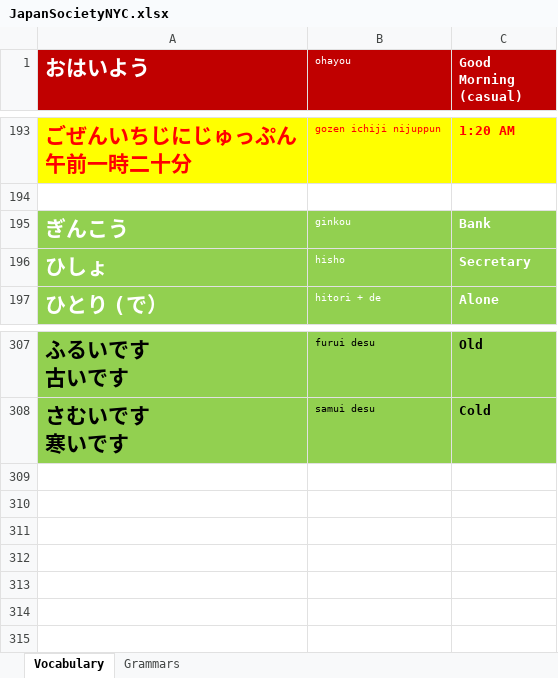
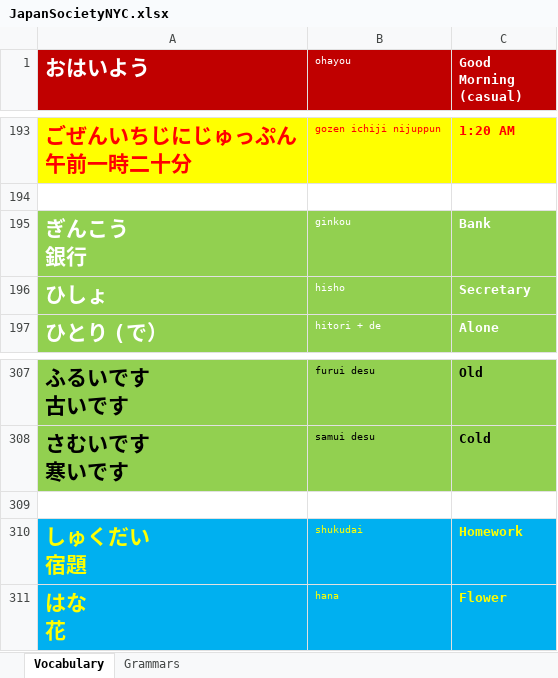
Before and after one commit to TienVNguyen/Japanese, an Excel workbook: JapanSocietyNYC.xlsx, sheet Vocabulary, drawn as a sheet; only a part is shown, gaps mark what is left out; values as stored, in another font and other column widths than the file's, no borders; ↵ is a line break in a cell; the diff names each change by its address in the sheet, - before the commit and + after, or states it on an @@ line.

```diff
--- a/JapanSocietyNYC.xlsx (sheet Vocabulary)
+++ b/JapanSocietyNYC.xlsx (sheet Vocabulary)
-A195 (おはいよう): ぎんこう
+A195 (おはいよう): ぎんこう ↵ 銀行
+row 309: (empty)
+row 310: しゅくだい ↵ 宿題 | shukudai | Homework
+row 311: はな ↵ 花 | hana | Flower
```
Also changed, not shown: sheet Grammars.
